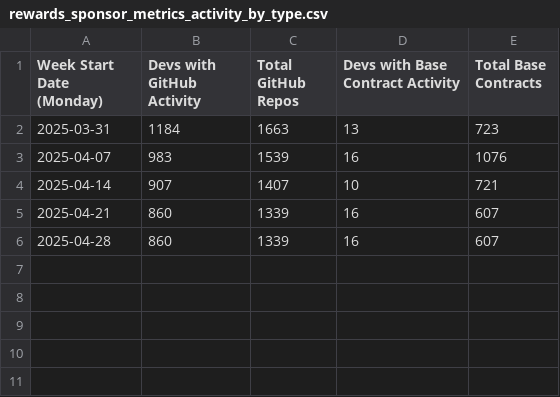
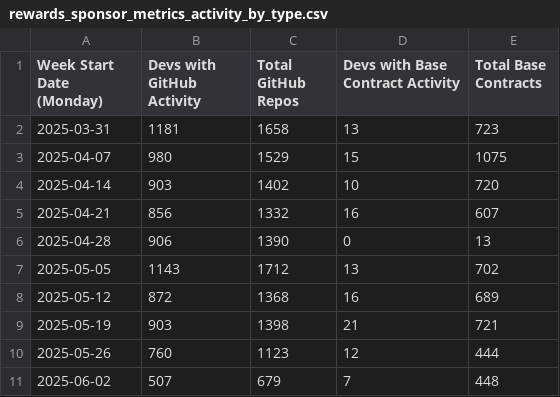
Before and after one commit to talentprotocol/builderscore.xyz, a CSV file: app/data/base/rewards_sponsor_metrics_activity_by_type.csv, drawn as a sheet.

```diff
--- a/app/data/base/rewards_sponsor_metrics_activity_by_type.csv
+++ b/app/data/base/rewards_sponsor_metrics_activity_by_type.csv
@@ -1,6 +1,11 @@
 Week Start Date (Monday),Devs with GitHub Activity,Total GitHub Repos,Devs with Base Contract Activity,Total Base Contracts
-2025-03-31,1184,1663,13,723
-2025-04-07,983,1539,16,1076
-2025-04-14,907,1407,10,721
-2025-04-21,860,1339,16,607
-2025-04-28,860,1339,16,607
+2025-03-31,1181,1658,13,723
+2025-04-07,980,1529,15,1075
+2025-04-14,903,1402,10,720
+2025-04-21,856,1332,16,607
+2025-04-28,906,1390,0,13
+2025-05-05,1143,1712,13,702
+2025-05-12,872,1368,16,689
+2025-05-19,903,1398,21,721
+2025-05-26,760,1123,12,444
+2025-06-02,507,679,7,448
```
Also changed, not shown: app/data/base/rewards_sponsor_metrics_activation_rate.csv, app/data/base/rewards_sponsor_metrics_daily_activity.csv, 10 other files.
